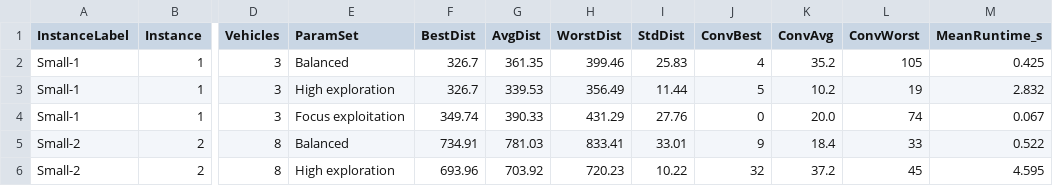
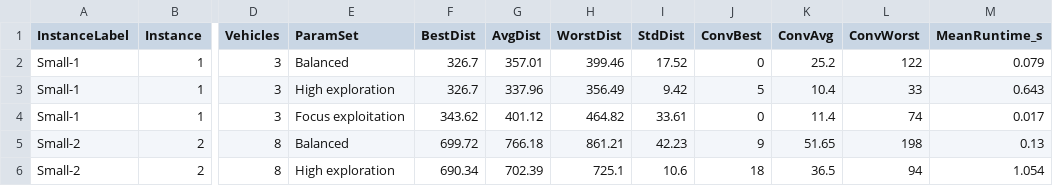
Before and after one commit to jofa016/ACIT4610---Mandatory-1, a CSV file: master_results_all_info.csv, drawn as a sheet; only a part is shown, gaps mark what is left out; the diff covers the shown part only; the diff names each change by its address in the sheet, - before the commit and + after, or states it on an @@ line.

```diff
--- a/master_results_all_info.csv
+++ b/master_results_all_info.csv
-G2 (AvgDist): 361.35
+G2 (AvgDist): 357.01
-I2 (StdDist): 25.83
+I2 (StdDist): 17.52
-J2 (ConvBest): 4
+J2 (ConvBest): 0
-K2 (ConvAvg): 35.2
+K2 (ConvAvg): 25.2
-L2 (ConvWorst): 105
+L2 (ConvWorst): 122
-M2 (MeanRuntime_s): 0.425
+M2 (MeanRuntime_s): 0.079
-G3 (AvgDist): 339.53
+G3 (AvgDist): 337.96
-I3 (StdDist): 11.44
+I3 (StdDist): 9.42
-K3 (ConvAvg): 10.2
+K3 (ConvAvg): 10.4
-L3 (ConvWorst): 19
+L3 (ConvWorst): 33
-M3 (MeanRuntime_s): 2.832
+M3 (MeanRuntime_s): 0.643
-F4 (BestDist): 349.74
+F4 (BestDist): 343.62
-G4 (AvgDist): 390.33
+G4 (AvgDist): 401.12
-H4 (WorstDist): 431.29
+H4 (WorstDist): 464.82
-I4 (StdDist): 27.76
+I4 (StdDist): 33.61
-K4 (ConvAvg): 20.0
+K4 (ConvAvg): 11.4
-M4 (MeanRuntime_s): 0.067
+M4 (MeanRuntime_s): 0.017
-F5 (BestDist): 734.91
+F5 (BestDist): 699.72
-G5 (AvgDist): 781.03
+G5 (AvgDist): 766.18
-H5 (WorstDist): 833.41
+H5 (WorstDist): 861.21
-I5 (StdDist): 33.01
+I5 (StdDist): 42.23
-K5 (ConvAvg): 18.4
+K5 (ConvAvg): 51.65
-L5 (ConvWorst): 33
+L5 (ConvWorst): 198
-M5 (MeanRuntime_s): 0.522
+M5 (MeanRuntime_s): 0.13
-F6 (BestDist): 693.96
+F6 (BestDist): 690.34
-G6 (AvgDist): 703.92
+G6 (AvgDist): 702.39
-H6 (WorstDist): 720.23
+H6 (WorstDist): 725.1
-I6 (StdDist): 10.22
+I6 (StdDist): 10.6
-J6 (ConvBest): 32
+J6 (ConvBest): 18
-K6 (ConvAvg): 37.2
+K6 (ConvAvg): 36.5
-L6 (ConvWorst): 45
+L6 (ConvWorst): 94
-M6 (MeanRuntime_s): 4.595
+M6 (MeanRuntime_s): 1.054
```
Also changed, not shown: 71 edited cells elsewhere in this file, table_computational_efficiency.csv, table_convergence_rate.csv, 5 other files.
